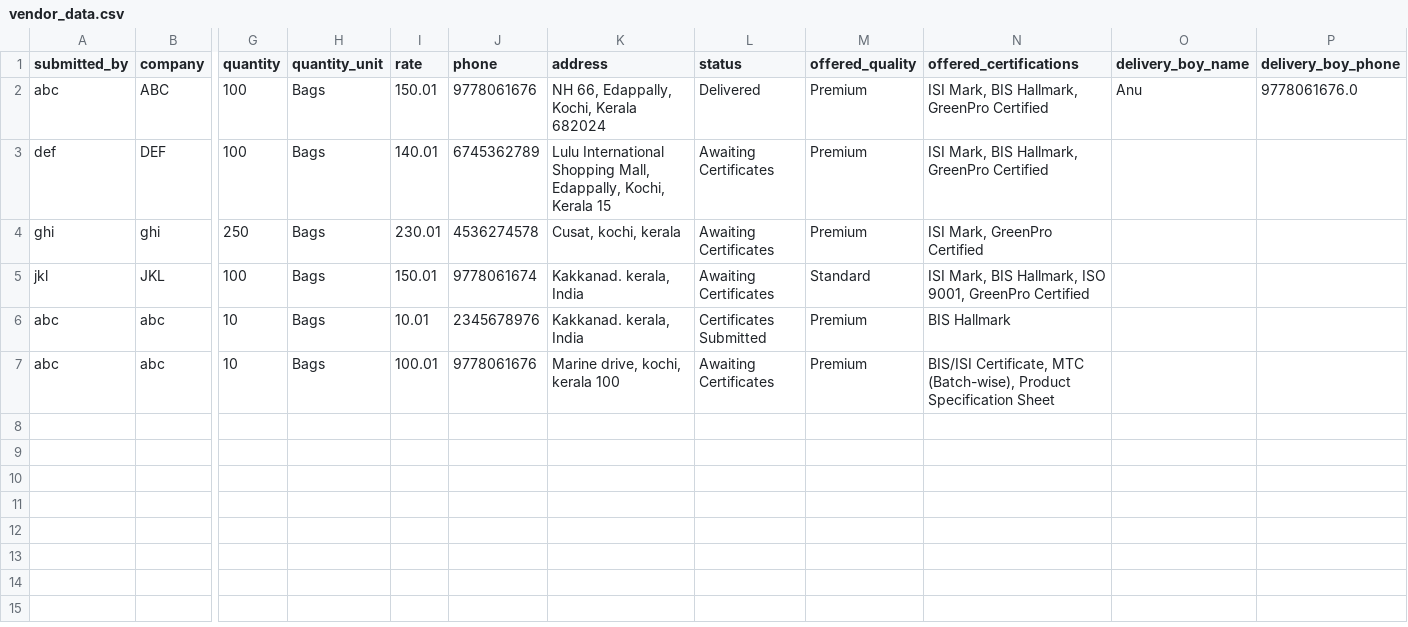
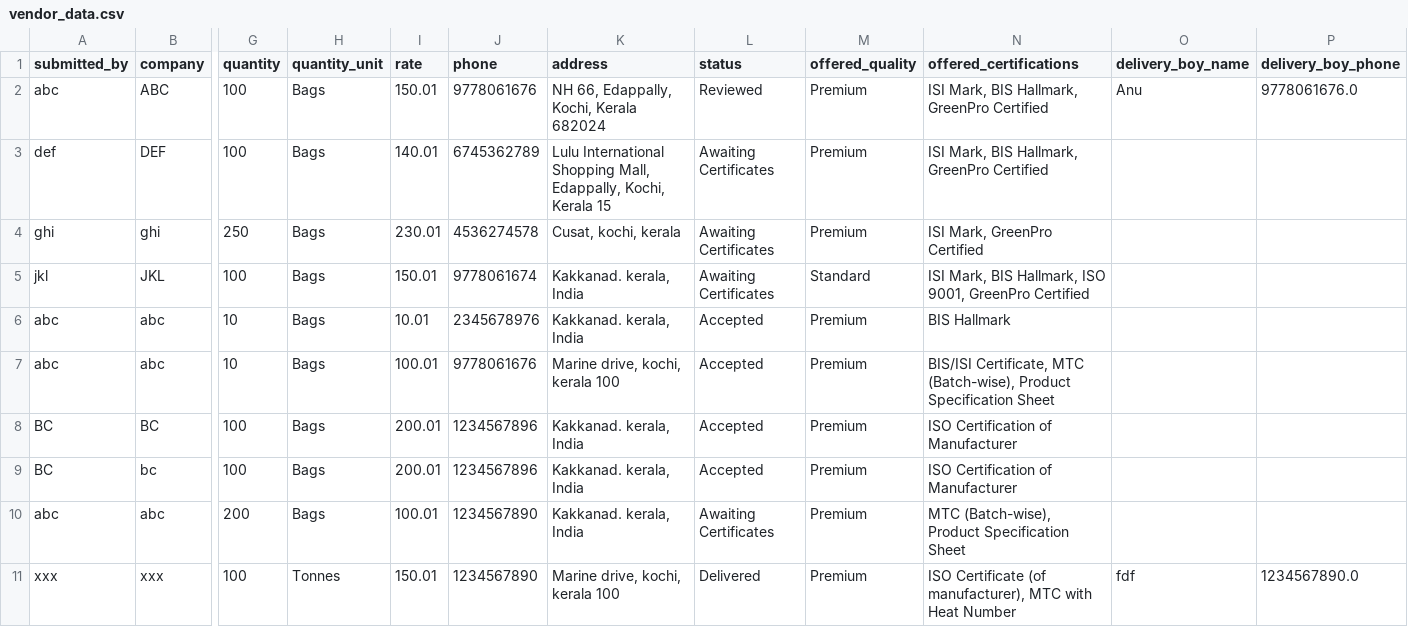
Before and after one commit to anagha1112/smart-vendor-system, a CSV file: vendor_data.csv, drawn as a sheet; only a part is shown, gaps mark what is left out; rows hold the shown columns only; the diff names each change by its address in the sheet, - before the commit and + after, or states it on an @@ line.

```diff
--- a/vendor_data.csv
+++ b/vendor_data.csv
-L2 (status): Delivered
+L2 (status): Reviewed
-L6 (status): Certificates Submitted
+L6 (status): Accepted
-L7 (status): Awaiting Certificates
+L7 (status): Accepted
+row 8: BC | BC | 100 | Bags | 200.01 | 1234567896 | Kakkanad. kerala, India | Accepted | Premium | ISO Certification of Manufacturer
+row 9: BC | bc | 100 | Bags | 200.01 | 1234567896 | Kakkanad. kerala, India | Accepted | Premium | ISO Certification of Manufacturer
+row 10: abc | abc | 200 | Bags | 100.01 | 1234567890 | Kakkanad. kerala, India | Awaiting Certificates | Premium | MTC (Batch-wise), Product Specification Sheet
+row 11: xxx | xxx | 100 | Tonnes | 150.01 | 1234567890 | Marine drive, kochi, kerala 100 | Delivered | Premium | ISO Certificate (of manufacturer), MTC with Heat Number | fdf | 1234567890.0
```
Also changed, not shown: notifications.csv, requirements.csv, 4 other files.
